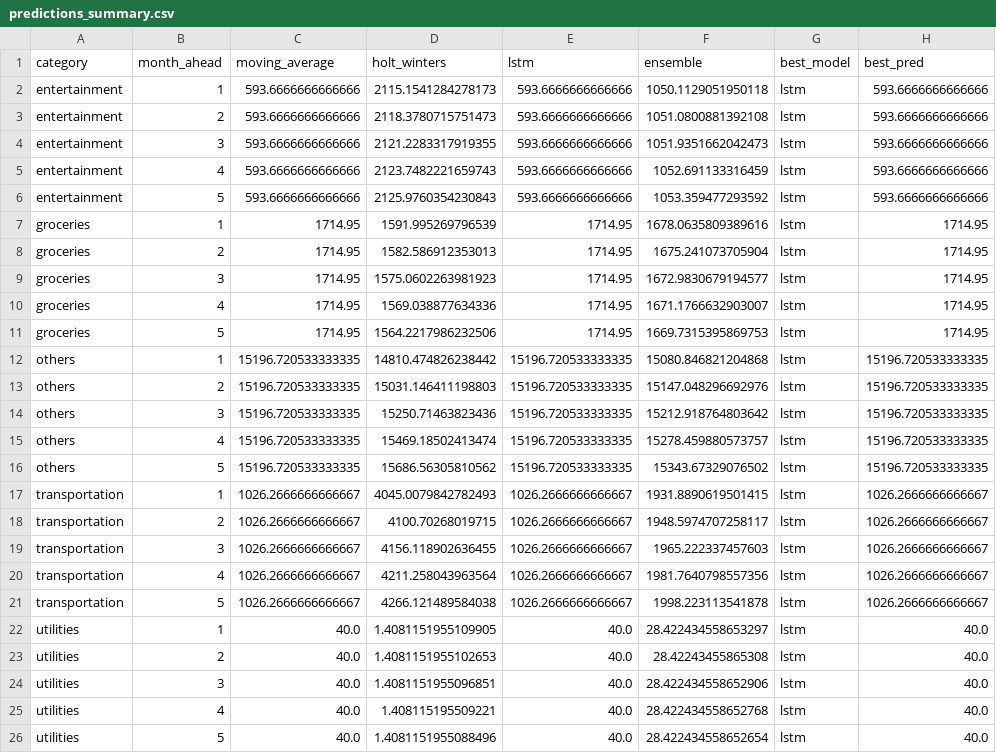
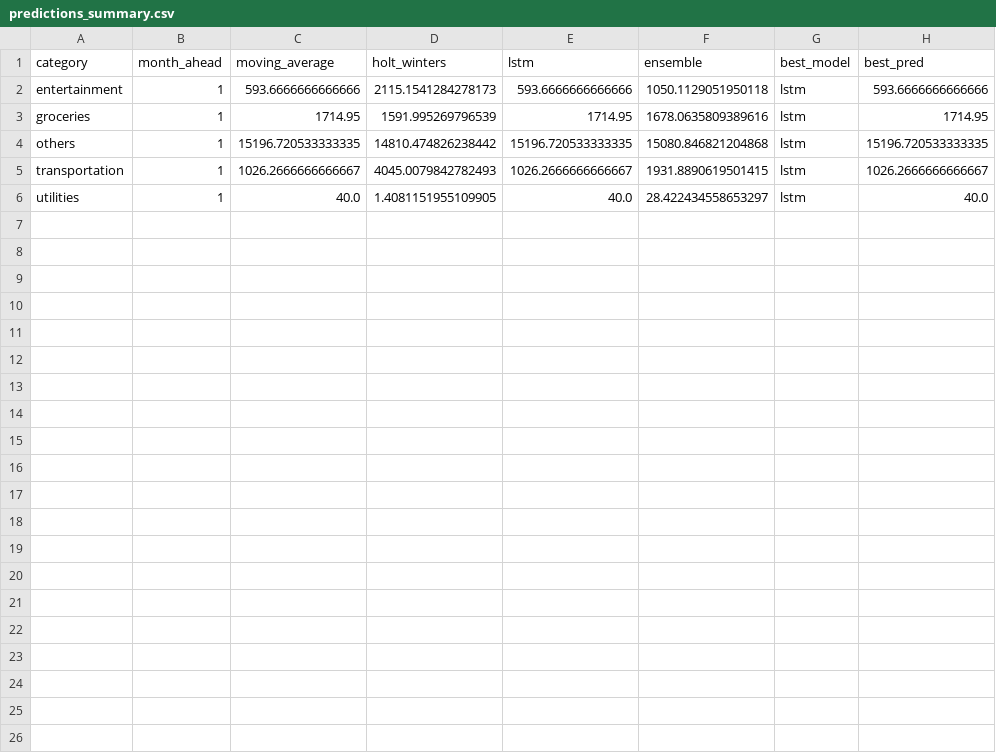
Before and after one commit to m1ggyccs/Smart-Budget-Tracking, a CSV file: outputs/predictions_summary.csv, drawn as a sheet.

```diff
--- a/outputs/predictions_summary.csv
+++ b/outputs/predictions_summary.csv
@@ -2,25 +2,5 @@ category,month_ahead,moving_average,holt_winters,lstm,ensemble,best_model,best_p
 entertainment,1,593.6666666666666,2115.1541284278173,593.6666666666666,1050.1129051950118,lstm,593.6666666666666
-entertainment,2,593.6666666666666,2118.3780715751473,593.6666666666666,1051.0800881392108,lstm,593.6666666666666
-entertainment,3,593.6666666666666,2121.2283317919355,593.6666666666666,1051.9351662042473,lstm,593.6666666666666
-entertainment,4,593.6666666666666,2123.7482221659743,593.6666666666666,1052.691133316459,lstm,593.6666666666666
-entertainment,5,593.6666666666666,2125.9760354230843,593.6666666666666,1053.359477293592,lstm,593.6666666666666
 groceries,1,1714.95,1591.995269796539,1714.95,1678.0635809389616,lstm,1714.95
-groceries,2,1714.95,1582.586912353013,1714.95,1675.241073705904,lstm,1714.95
-groceries,3,1714.95,1575.0602263981923,1714.95,1672.9830679194577,lstm,1714.95
-groceries,4,1714.95,1569.038877634336,1714.95,1671.1766632903007,lstm,1714.95
-groceries,5,1714.95,1564.2217986232506,1714.95,1669.7315395869753,lstm,1714.95
 others,1,15196.720533333335,14810.474826238442,15196.720533333335,15080.846821204868,lstm,15196.720533333335
-others,2,15196.720533333335,15031.146411198803,15196.720533333335,15147.048296692976,lstm,15196.720533333335
-others,3,15196.720533333335,15250.71463823436,15196.720533333335,15212.918764803642,lstm,15196.720533333335
-others,4,15196.720533333335,15469.18502413474,15196.720533333335,15278.459880573757,lstm,15196.720533333335
-others,5,15196.720533333335,15686.56305810562,15196.720533333335,15343.67329076502,lstm,15196.720533333335
 transportation,1,1026.2666666666667,4045.0079842782493,1026.2666666666667,1931.8890619501415,lstm,1026.2666666666667
-transportation,2,1026.2666666666667,4100.70268019715,1026.2666666666667,1948.5974707258117,lstm,1026.2666666666667
-transportation,3,1026.2666666666667,4156.118902636455,1026.2666666666667,1965.222337457603,lstm,1026.2666666666667
-transportation,4,1026.2666666666667,4211.258043963564,1026.2666666666667,1981.7640798557356,lstm,1026.2666666666667
-transportation,5,1026.2666666666667,4266.121489584038,1026.2666666666667,1998.223113541878,lstm,1026.2666666666667
 utilities,1,40.0,1.4081151955109905,40.0,28.422434558653297,lstm,40.0
-utilities,2,40.0,1.4081151955102653,40.0,28.42243455865308,lstm,40.0
-utilities,3,40.0,1.4081151955096851,40.0,28.422434558652906,lstm,40.0
-utilities,4,40.0,1.408115195509221,40.0,28.422434558652768,lstm,40.0
-utilities,5,40.0,1.4081151955088496,40.0,28.422434558652654,lstm,40.0
```
Also changed, not shown: outputs/predictive_insights.csv, 5 other files.
